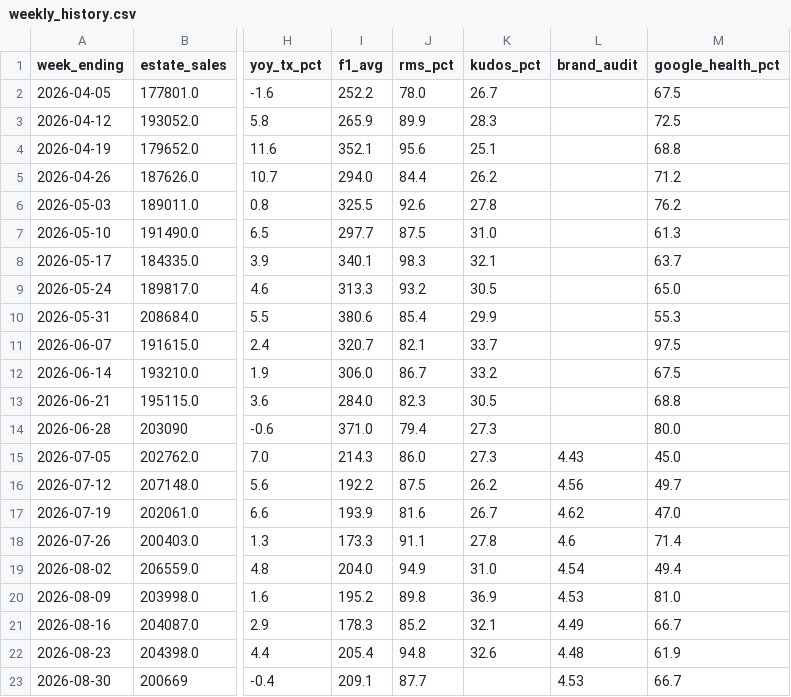
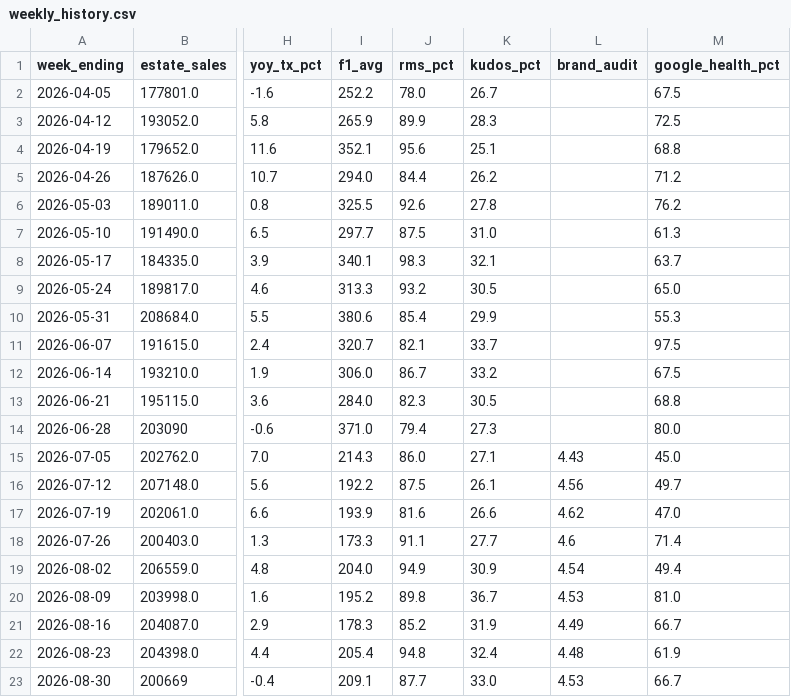
Before and after one commit to Fontana1974/bewiched-dashboards, a CSV file: weekly_history.csv, drawn as a sheet; only a part is shown, gaps mark what is left out; the diff names each change by its address in the sheet, - before the commit and + after, or states it on an @@ line.

```diff
--- a/weekly_history.csv
+++ b/weekly_history.csv
-K15 (kudos_pct): 27.3
+K15 (kudos_pct): 27.1
-K16 (kudos_pct): 26.2
+K16 (kudos_pct): 26.1
-K17 (kudos_pct): 26.7
+K17 (kudos_pct): 26.6
-K18 (kudos_pct): 27.8
+K18 (kudos_pct): 27.7
-K19 (kudos_pct): 31.0
+K19 (kudos_pct): 30.9
-K20 (kudos_pct): 36.9
+K20 (kudos_pct): 36.7
-K21 (kudos_pct): 32.1
+K21 (kudos_pct): 31.9
-K22 (kudos_pct): 32.6
+K22 (kudos_pct): 32.4
-K23 (kudos_pct): (empty)
+K23 (kudos_pct): 33.0
```
Also changed, not shown: 35 other files.
